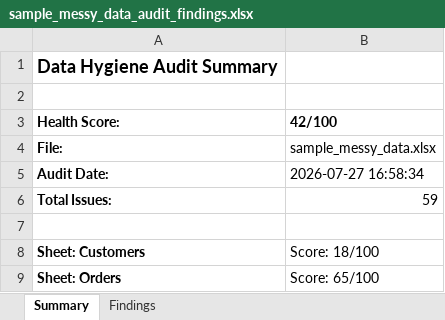
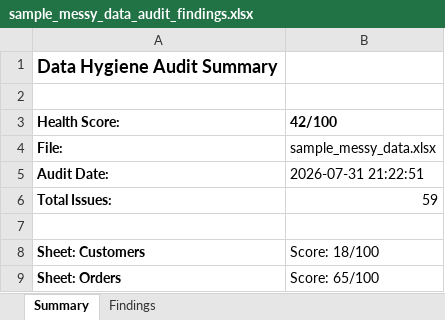
Before and after one commit to MsShawnP/data-hygiene-auditor, an Excel workbook: samples/output/sample_messy_data_audit_findings.xlsx, sheet Summary, drawn as a sheet; values as stored, in another font and other column widths than the file's, no borders; the diff names each change by its address in the sheet, - before the commit and + after, or states it on an @@ line.

Commit message:
docs: README 6->9 date patterns; regenerate showcase samples at v1.2.2 (0-100 score-scale legend)
- detection.py has 9 DATE_PATTERNS (YYYY-MM-DD, MM/DD/YYYY, M/D/YYYY, Mon DD YYYY, DD-Mon-YYYY, YYYY/MM/DD, YYYY.MM.DD, MM-DD-YYYY, Mon DD YYYY); README said 6
- samples regenerated with v1.2.2: messy 42/100 59 issues (23/20/16), realistic 67/100 11 (5/5/1); score-scale legend now rendered
- no code change -> no release

```diff
--- a/samples/output/sample_messy_data_audit_findings.xlsx (sheet Summary)
+++ b/samples/output/sample_messy_data_audit_findings.xlsx (sheet Summary)
-B5 (42/100): 2026-07-27 16:58:34
+B5 (42/100): 2026-07-31 21:22:51
```
Also changed, not shown: samples/output/sample_realistic_data_audit_findings.xlsx, 5 other files.
